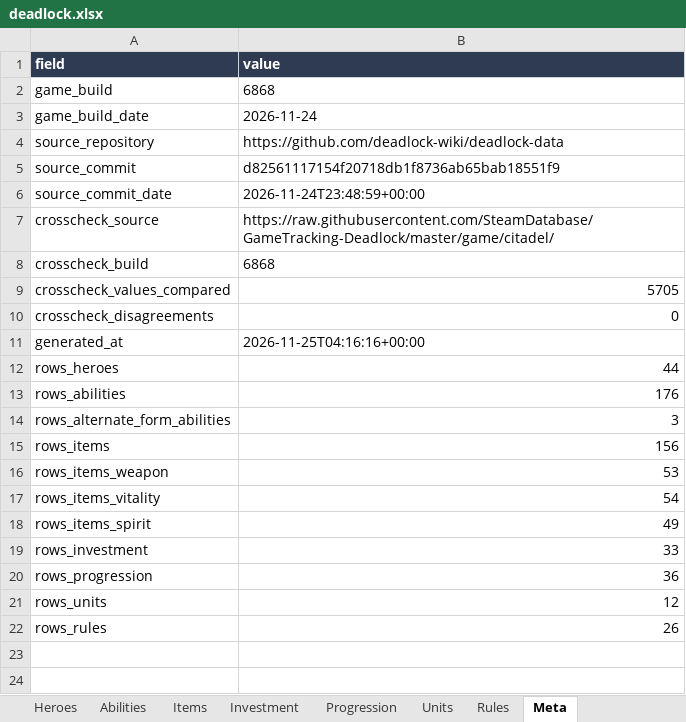
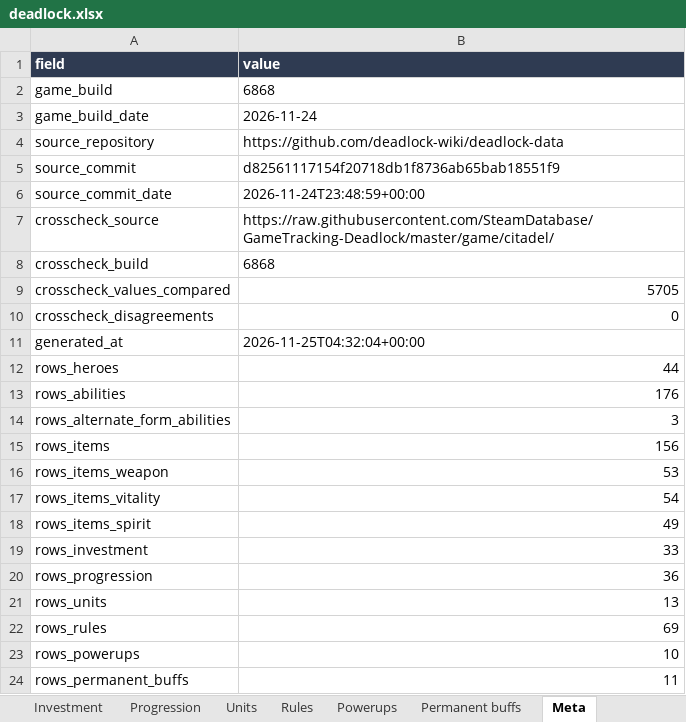
Before and after one commit to NaqibL/deadlock_stats, an Excel workbook: output/deadlock.xlsx, sheet Meta, drawn as a sheet; values as stored, in another font and other column widths than the file's, no borders; the diff names each change by its address in the sheet, - before the commit and + after, or states it on an @@ line.

```diff
--- a/output/deadlock.xlsx (sheet Meta)
+++ b/output/deadlock.xlsx (sheet Meta)
+sheet tab: Powerups
+sheet tab: Permanent buffs
-B11 (value): 2026-11-25T04:16:16+00:00
+B11 (value): 2026-11-25T04:32:04+00:00
-B21 (value): 12
+B21 (value): 13
-B22 (value): 26
+B22 (value): 69
+row 23: rows_powerups | 10
+row 24: rows_permanent_buffs | 11
```
Also changed, not shown: sheet Rules, sheet Items, sheet Abilities, sheet Units, sheet Heroes, 48 other files.
